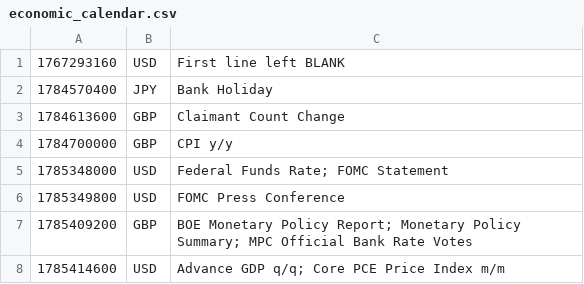
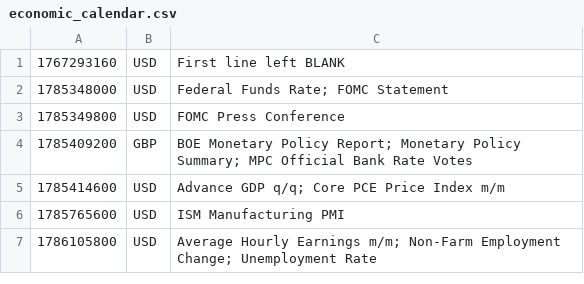
Before and after one commit to PatrickTata/HIN, a CSV file: economic_calendar.csv, drawn as a sheet.

Commit message:
Add files via upload

```diff
--- a/economic_calendar.csv
+++ b/economic_calendar.csv
@@ -1,5 +1,2 @@
 1767293160,USD,First line left BLANK
-1784570400,JPY,Bank Holiday
-1784613600,GBP,Claimant Count Change
-1784700000,GBP,CPI y/y
 1785348000,USD,Federal Funds Rate; FOMC Statement
@@ -8 +5,3 @@
 1785414600,USD,Advance GDP q/q; Core PCE Price Index m/m
+1785765600,USD,ISM Manufacturing PMI
+1786105800,USD,Average Hourly Earnings m/m; Non-Farm Employment Change; Unemployment Rate
```
